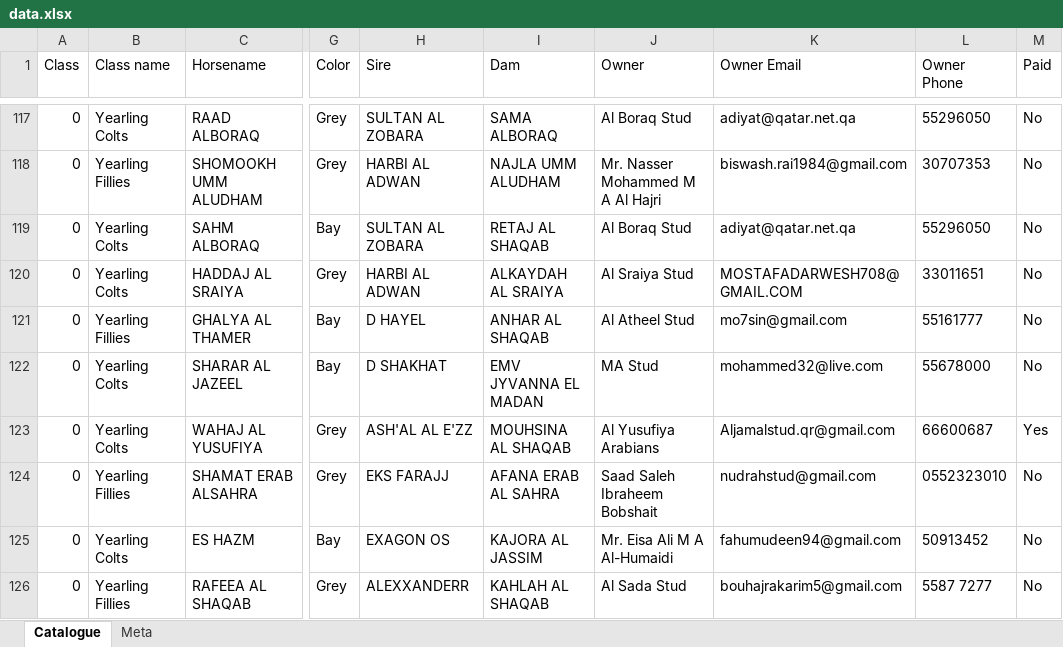
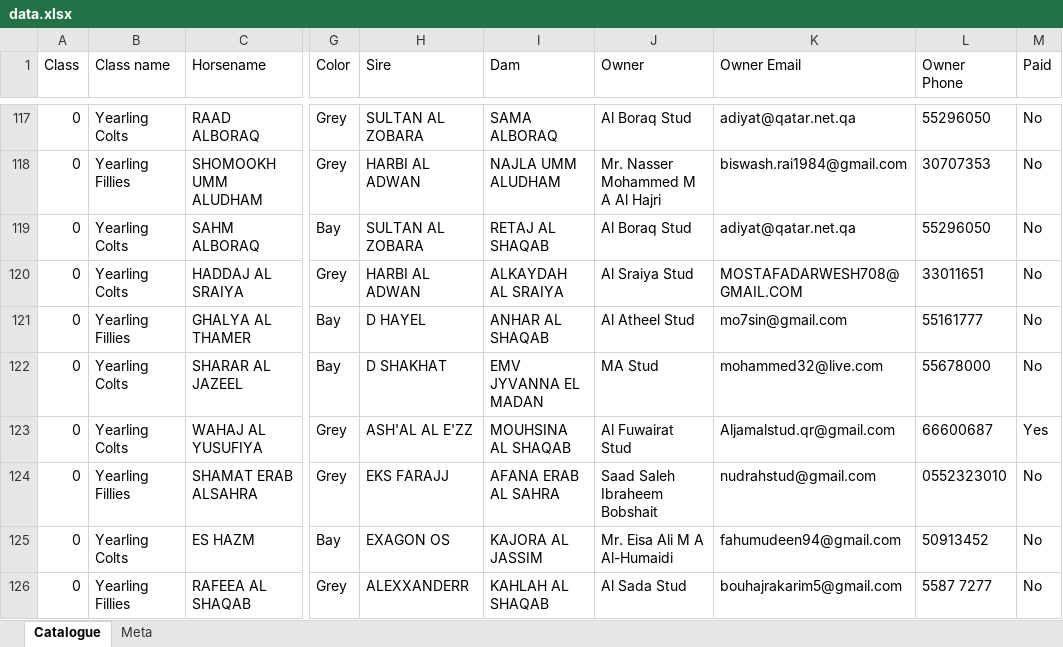
Before and after one commit to tedcointl/horse-show-dashboard, an Excel workbook: data.xlsx, sheet Catalogue, drawn as a sheet; only a part is shown, gaps mark what is left out; values as stored, in another font and other column widths than the file's, no borders; the diff names each change by its address in the sheet, - before the commit and + after, or states it on an @@ line.

Commit message:
Update catalogue data 2026-10-09T10:10:08.437Z

```diff
--- a/data.xlsx (sheet Catalogue)
+++ b/data.xlsx (sheet Catalogue)
-J123 (Owner): Al Yusufiya Arabians
+J123 (Owner): Al Fuwairat Stud
```
Also changed, not shown: sheet Meta.
